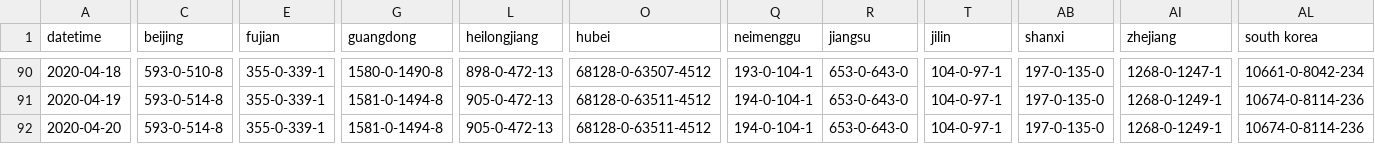
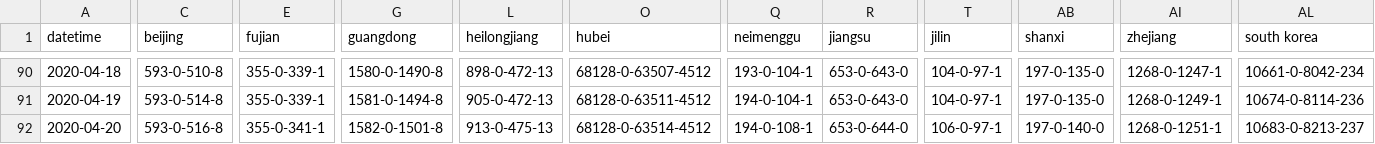
Before and after one commit to odaiwai/2020_SARS2-CoV_COVID19, a CSV file: HGIS_UW_data/virus.csv, drawn as a sheet; only a part is shown, gaps mark what is left out; the diff covers the shown part only; the diff names each change by its address in the sheet, - before the commit and + after, or states it on an @@ line.

Commit message:
Added HGIS data on 2020-04-21 12:05:45

```diff
--- a/HGIS_UW_data/virus.csv
+++ b/HGIS_UW_data/virus.csv
-C92 (beijing): 593-0-514-8
+C92 (beijing): 593-0-516-8
-E92 (fujian): 355-0-339-1
+E92 (fujian): 355-0-341-1
-G92 (guangdong): 1581-0-1494-8
+G92 (guangdong): 1582-0-1501-8
-L92 (heilongjiang): 905-0-472-13
+L92 (heilongjiang): 913-0-475-13
-O92 (hubei): 68128-0-63511-4512
+O92 (hubei): 68128-0-63514-4512
-Q92 (neimenggu): 194-0-104-1
+Q92 (neimenggu): 194-0-108-1
-R92 (jiangsu): 653-0-643-0
+R92 (jiangsu): 653-0-644-0
-T92 (jilin): 104-0-97-1
+T92 (jilin): 106-0-97-1
-AB92 (shanxi): 197-0-135-0
+AB92 (shanxi): 197-0-140-0
-AI92 (zhejiang): 1268-0-1249-1
+AI92 (zhejiang): 1268-0-1251-1
-AL92 (south korea): 10674-0-8114-236
+AL92 (south korea): 10683-0-8213-237
```
Also changed, not shown: 89 edited cells elsewhere in this file.
